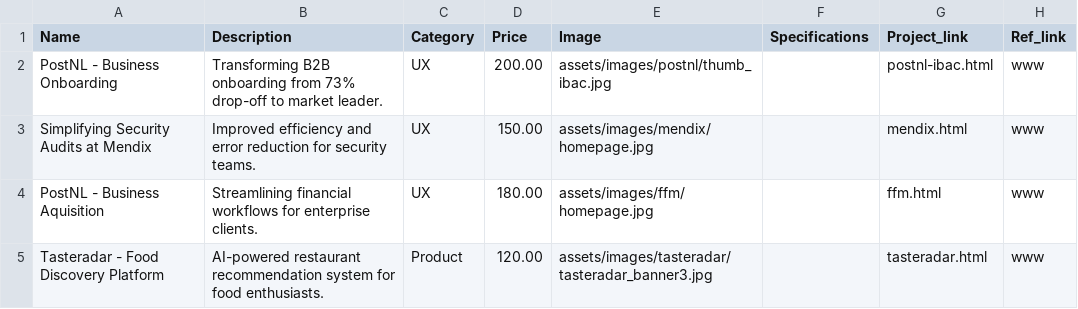
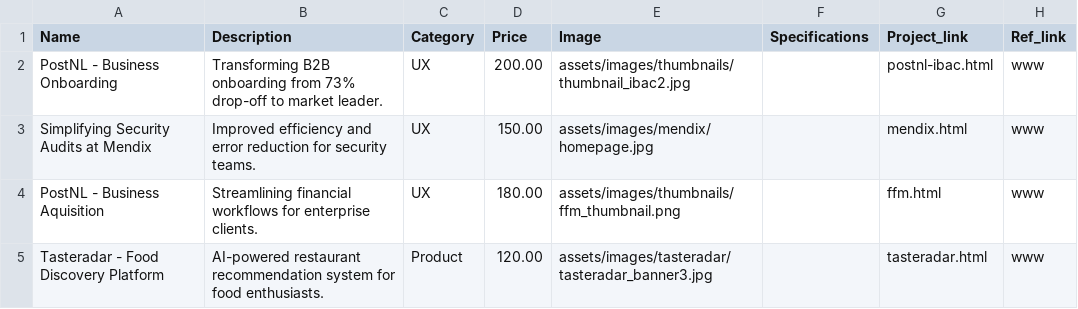
Before and after one commit to mfgoes/UXFolio2025, a CSV file: assets/database.csv, drawn as a sheet.

Commit message:
added ibac page

```diff
--- a/assets/database.csv
+++ b/assets/database.csv
@@ -1,5 +1,5 @@
 Name,Description,Category,Price,Image,Specifications,Project_link,Ref_link
-PostNL - Business Onboarding,Transforming B2B onboarding from 73% drop-off to market leader.,UX,200.00,assets/images/postnl/thumb_ibac.jpg,,postnl-ibac.html,www
+PostNL - Business Onboarding,Transforming B2B onboarding from 73% drop-off to market leader.,UX,200.00,assets/images/thumbnails/thumbnail_ibac2.jpg,,postnl-ibac.html,www
 Simplifying Security Audits at Mendix,Improved efficiency and error reduction for security teams.,UX,150.00,assets/images/mendix/homepage.jpg,,mendix.html,www
-PostNL - Business Aquisition,Streamlining financial workflows for enterprise clients.,UX,180.00,assets/images/ffm/homepage.jpg,,ffm.html,www
+PostNL - Business Aquisition,Streamlining financial workflows for enterprise clients.,UX,180.00,assets/images/thumbnails/ffm_thumbnail.png,,ffm.html,www
 Tasteradar - Food Discovery Platform,AI-powered restaurant recommendation system for food enthusiasts.,Product,120.00,assets/images/tasteradar/tasteradar_banner3.jpg,,tasteradar.html,www
```
Also changed, not shown: 22 other files.
